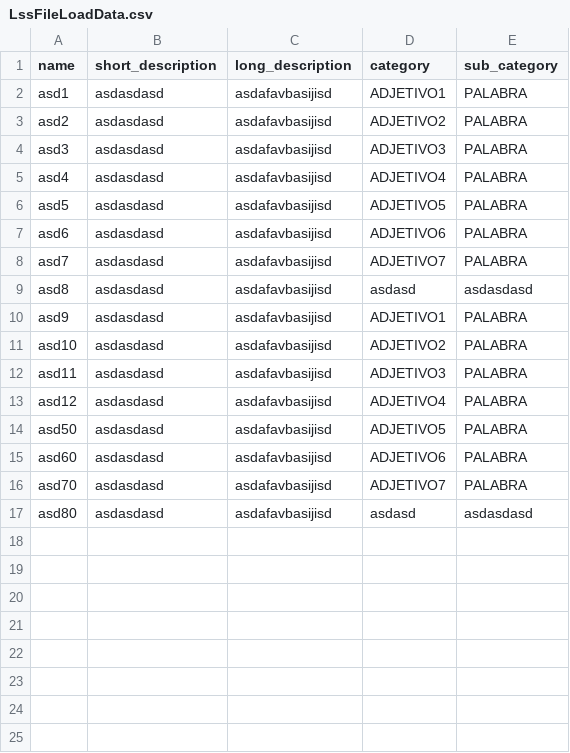
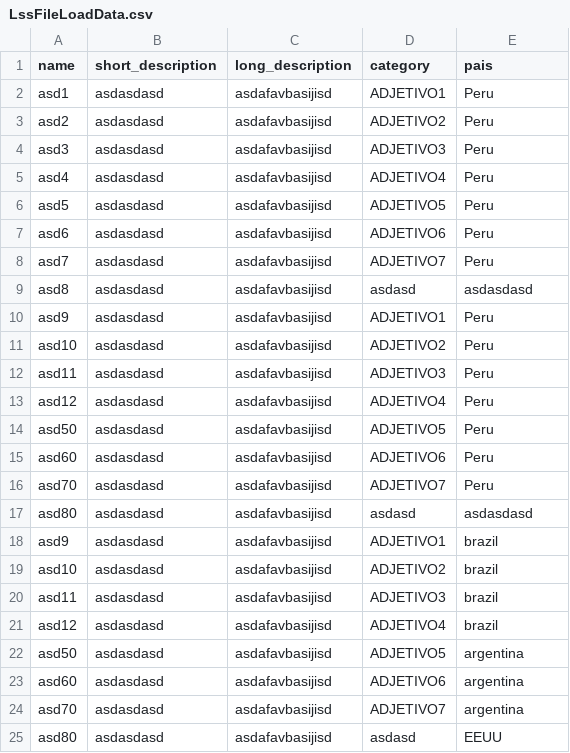
Before and after one commit to Roger2608/ProyectoLenguajeSenas, a CSV file: ProyectoLenguajeSenas/src/main/resources/LssFileLoadData.csv, drawn as a sheet.

```diff
--- a/ProyectoLenguajeSenas/src/main/resources/LssFileLoadData.csv
+++ b/ProyectoLenguajeSenas/src/main/resources/LssFileLoadData.csv
@@ -1,17 +1,25 @@
-name|short_description|long_description|category|sub_category
-asd1|asdasdasd|asdafavbasijisd|ADJETIVO1|PALABRA
-asd2|asdasdasd|asdafavbasijisd|ADJETIVO2|PALABRA
-asd3|asdasdasd|asdafavbasijisd|ADJETIVO3|PALABRA
-asd4|asdasdasd|asdafavbasijisd|ADJETIVO4|PALABRA
-asd5|asdasdasd|asdafavbasijisd|ADJETIVO5|PALABRA
-asd6|asdasdasd|asdafavbasijisd|ADJETIVO6|PALABRA
-asd7|asdasdasd|asdafavbasijisd|ADJETIVO7|PALABRA
+name|short_description|long_description|category|pais
+asd1|asdasdasd|asdafavbasijisd|ADJETIVO1|Peru
+asd2|asdasdasd|asdafavbasijisd|ADJETIVO2|Peru
+asd3|asdasdasd|asdafavbasijisd|ADJETIVO3|Peru
+asd4|asdasdasd|asdafavbasijisd|ADJETIVO4|Peru
+asd5|asdasdasd|asdafavbasijisd|ADJETIVO5|Peru
+asd6|asdasdasd|asdafavbasijisd|ADJETIVO6|Peru
+asd7|asdasdasd|asdafavbasijisd|ADJETIVO7|Peru
 asd8|asdasdasd|asdafavbasijisd|asdasd|asdasdasd
-asd9|asdasdasd|asdafavbasijisd|ADJETIVO1|PALABRA
-asd10|asdasdasd|asdafavbasijisd|ADJETIVO2|PALABRA
-asd11|asdasdasd|asdafavbasijisd|ADJETIVO3|PALABRA
-asd12|asdasdasd|asdafavbasijisd|ADJETIVO4|PALABRA
-asd50|asdasdasd|asdafavbasijisd|ADJETIVO5|PALABRA
-asd60|asdasdasd|asdafavbasijisd|ADJETIVO6|PALABRA
-asd70|asdasdasd|asdafavbasijisd|ADJETIVO7|PALABRA
+asd9|asdasdasd|asdafavbasijisd|ADJETIVO1|Peru
+asd10|asdasdasd|asdafavbasijisd|ADJETIVO2|Peru
+asd11|asdasdasd|asdafavbasijisd|ADJETIVO3|Peru
+asd12|asdasdasd|asdafavbasijisd|ADJETIVO4|Peru
+asd50|asdasdasd|asdafavbasijisd|ADJETIVO5|Peru
+asd60|asdasdasd|asdafavbasijisd|ADJETIVO6|Peru
+asd70|asdasdasd|asdafavbasijisd|ADJETIVO7|Peru
 asd80|asdasdasd|asdafavbasijisd|asdasd|asdasdasd
+asd9|asdasdasd|asdafavbasijisd|ADJETIVO1|brazil
+asd10|asdasdasd|asdafavbasijisd|ADJETIVO2|brazil
+asd11|asdasdasd|asdafavbasijisd|ADJETIVO3|brazil
+asd12|asdasdasd|asdafavbasijisd|ADJETIVO4|brazil
+asd50|asdasdasd|asdafavbasijisd|ADJETIVO5|argentina
+asd60|asdasdasd|asdafavbasijisd|ADJETIVO6|argentina
+asd70|asdasdasd|asdafavbasijisd|ADJETIVO7|argentina
+asd80|asdasdasd|asdafavbasijisd|asdasd|EEUU
```
Also changed, not shown: 18 other files.
